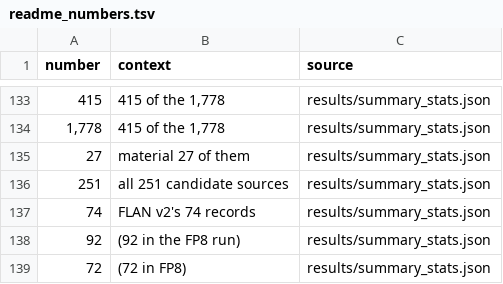
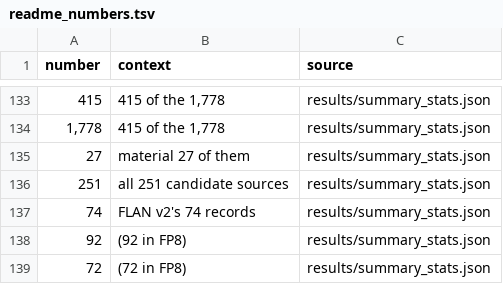
Before and after one commit to franalli/struct-lm, a TSV file: notes/readme_numbers.tsv, drawn as a sheet; only a part is shown, gaps mark what is left out; the diff names each change by its address in the sheet, - before the commit and + after, or states it on an @@ line.

```diff
--- a/notes/readme_numbers.tsv
+++ b/notes/readme_numbers.tsv
-B138 (context): (92 in the FP8 run)
+B138 (context): (92 in FP8)
```
Also changed, not shown: 4 other files.
